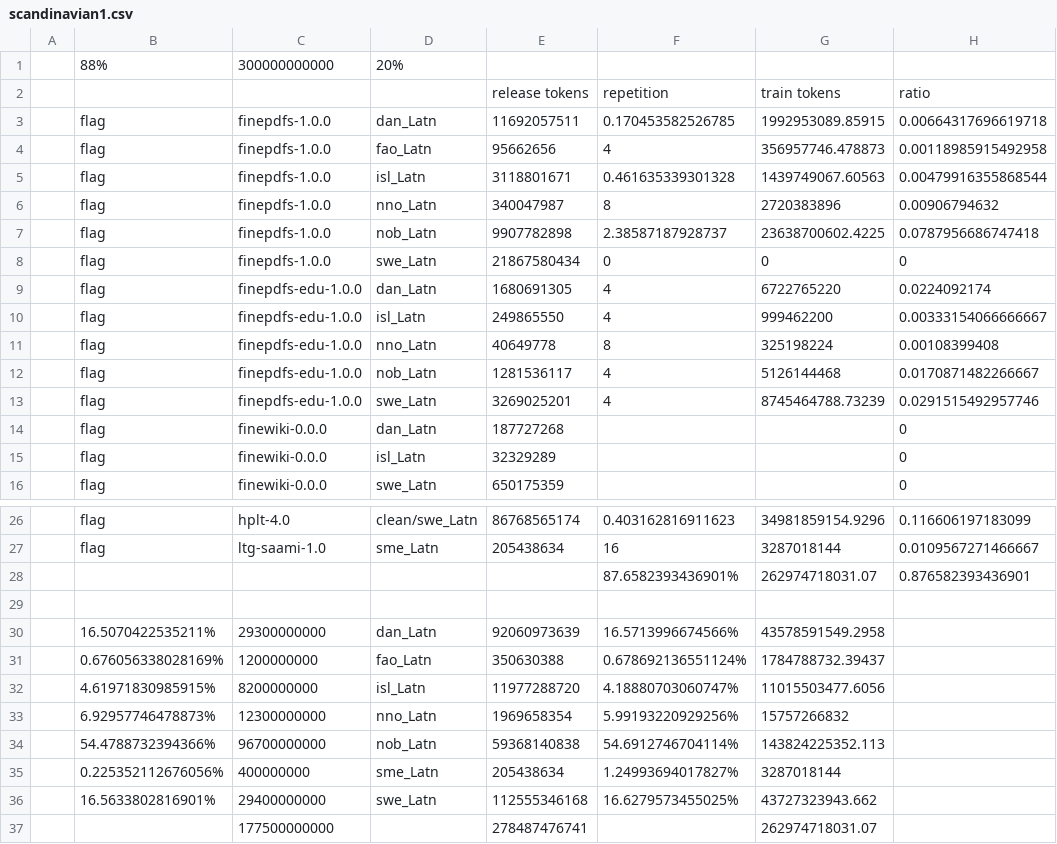
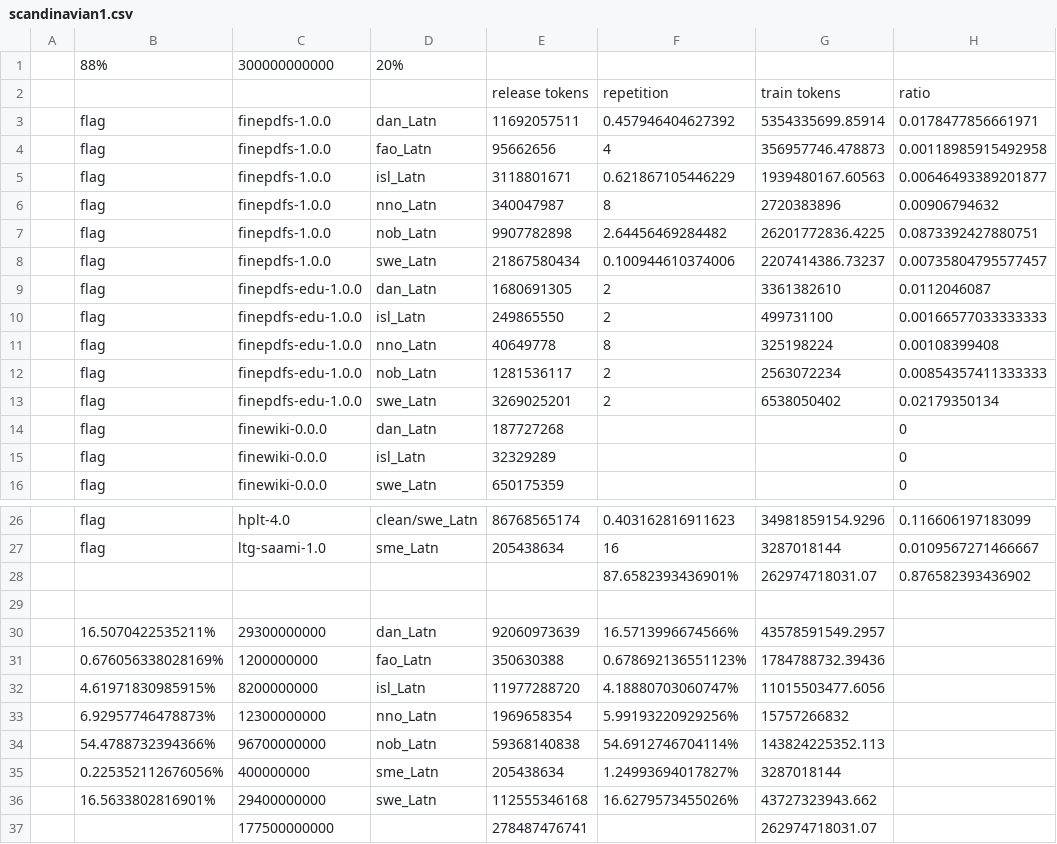
Before and after one commit to OpenEuroLLM/annealing-experiments, a CSV file: prelude/scandinavian1.csv, drawn as a sheet; only a part is shown, gaps mark what is left out.

```diff
--- a/prelude/scandinavian1.csv
+++ b/prelude/scandinavian1.csv
@@ -2,13 +2,13 @@
 ,,,,release tokens,repetition,train tokens,ratio
-,flag,finepdfs-1.0.0,dan_Latn,11692057511,0.170453582526785,1992953089.85915,0.00664317696619718
+,flag,finepdfs-1.0.0,dan_Latn,11692057511,0.457946404627392,5354335699.85914,0.0178477856661971
 ,flag,finepdfs-1.0.0,fao_Latn,95662656,4,356957746.478873,0.00118985915492958
-,flag,finepdfs-1.0.0,isl_Latn,3118801671,0.461635339301328,1439749067.60563,0.00479916355868544
+,flag,finepdfs-1.0.0,isl_Latn,3118801671,0.621867105446229,1939480167.60563,0.00646493389201877
 ,flag,finepdfs-1.0.0,nno_Latn,340047987,8,2720383896,0.00906794632
-,flag,finepdfs-1.0.0,nob_Latn,9907782898,2.38587187928737,23638700602.4225,0.0787956686747418
-,flag,finepdfs-1.0.0,swe_Latn,21867580434,0,0,0
-,flag,finepdfs-edu-1.0.0,dan_Latn,1680691305,4,6722765220,0.0224092174
-,flag,finepdfs-edu-1.0.0,isl_Latn,249865550,4,999462200,0.00333154066666667
+,flag,finepdfs-1.0.0,nob_Latn,9907782898,2.64456469284482,26201772836.4225,0.0873392427880751
+,flag,finepdfs-1.0.0,swe_Latn,21867580434,0.100944610374006,2207414386.73237,0.00735804795577457
+,flag,finepdfs-edu-1.0.0,dan_Latn,1680691305,2,3361382610,0.0112046087
+,flag,finepdfs-edu-1.0.0,isl_Latn,249865550,2,499731100,0.00166577033333333
 ,flag,finepdfs-edu-1.0.0,nno_Latn,40649778,8,325198224,0.00108399408
-,flag,finepdfs-edu-1.0.0,nob_Latn,1281536117,4,5126144468,0.0170871482266667
-,flag,finepdfs-edu-1.0.0,swe_Latn,3269025201,4,8745464788.73239,0.0291515492957746
+,flag,finepdfs-edu-1.0.0,nob_Latn,1281536117,2,2563072234,0.00854357411333333
+,flag,finepdfs-edu-1.0.0,swe_Latn,3269025201,2,6538050402,0.02179350134
 ,flag,finewiki-0.0.0,dan_Latn,187727268,,,0
@@ -27,6 +27,6 @@
 ,flag,ltg-saami-1.0,sme_Latn,205438634,16,3287018144,0.0109567271466667
-,,,,,87.6582393436901%,262974718031.07,0.876582393436901
+,,,,,87.6582393436901%,262974718031.07,0.876582393436902
 ,,,,,,,
-,16.5070422535211%,29300000000,dan_Latn,92060973639,16.5713996674566%,43578591549.2958,
-,0.676056338028169%,1200000000,fao_Latn,350630388,0.678692136551124%,1784788732.39437,
+,16.5070422535211%,29300000000,dan_Latn,92060973639,16.5713996674566%,43578591549.2957,
+,0.676056338028169%,1200000000,fao_Latn,350630388,0.678692136551123%,1784788732.39436,
 ,4.61971830985915%,8200000000,isl_Latn,11977288720,4.18880703060747%,11015503477.6056,
@@ -35,3 +35,3 @@
 ,0.225352112676056%,400000000,sme_Latn,205438634,1.24993694017827%,3287018144,
-,16.5633802816901%,29400000000,swe_Latn,112555346168,16.6279573455025%,43727323943.662,
+,16.5633802816901%,29400000000,swe_Latn,112555346168,16.6279573455026%,43727323943.662,
 ,,177500000000,,278487476741,,262974718031.07,
```
Also changed, not shown: 1 other file.
